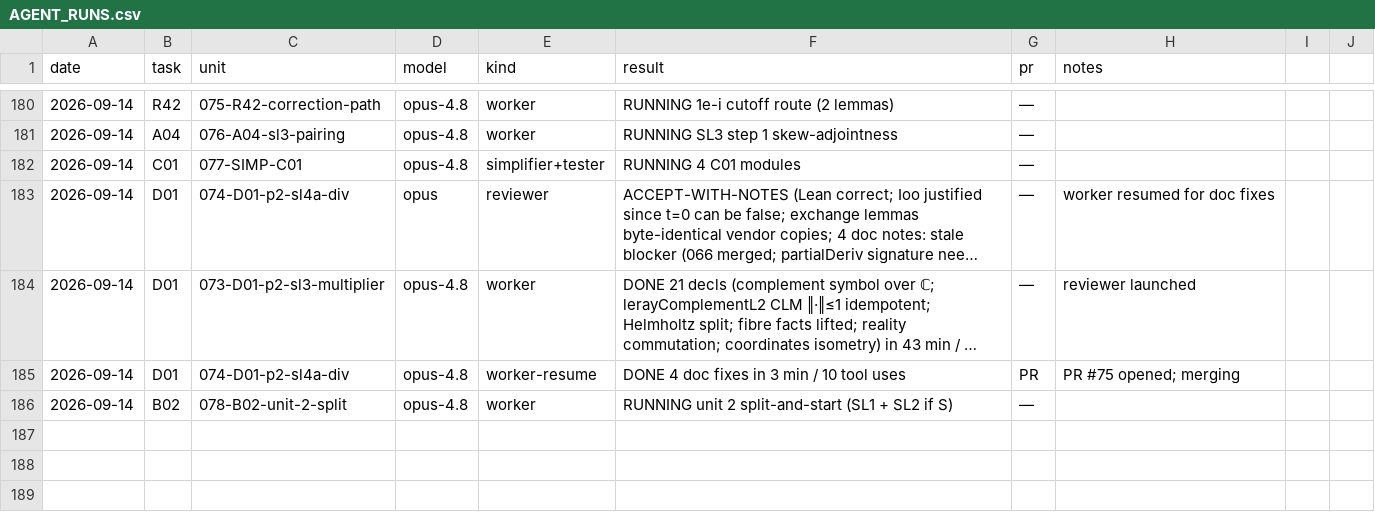
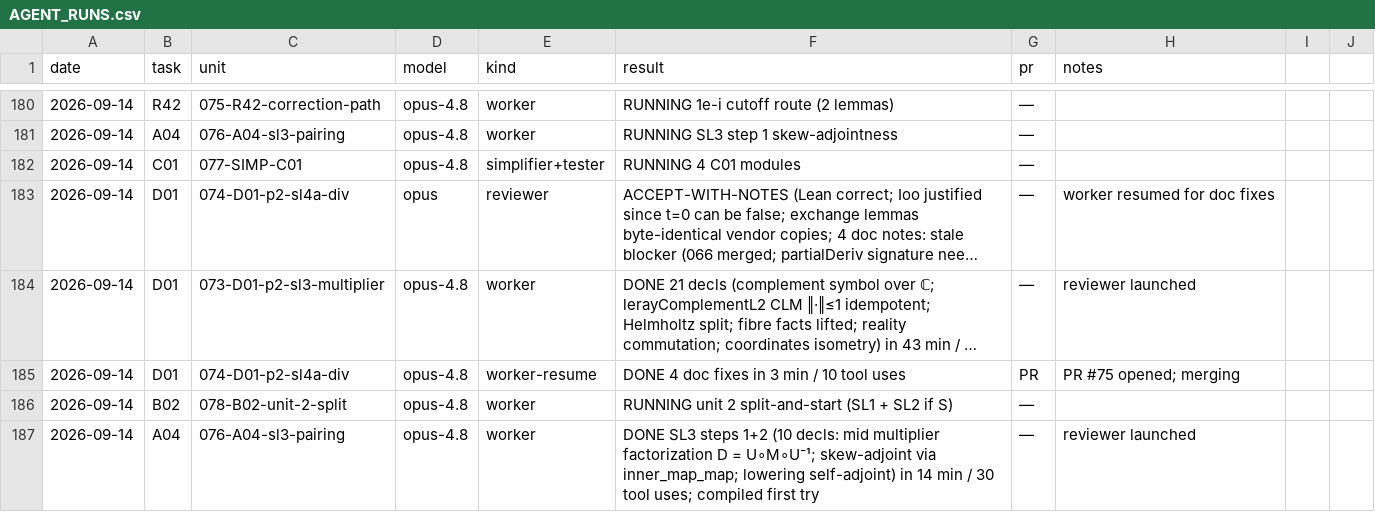
Before and after one commit to mathzhuonichi/blowup_density, a CSV file: logs/AGENT_RUNS.csv, drawn as a sheet; only a part is shown, gaps mark what is left out; long unchanged cells end in ….

```diff
--- a/logs/AGENT_RUNS.csv
+++ b/logs/AGENT_RUNS.csv
@@ -186 +186,2 @@ date,task,unit,model,kind,result,pr,notes
 2026-09-14,B02,078-B02-unit-2-split,opus-4.8,worker,RUNNING unit 2 split-and-start (SL1 + SL2 if S),—,
+2026-09-14,A04,076-A04-sl3-pairing,opus-4.8,worker,DONE SL3 steps 1+2 (10 decls: mid multiplier factorization D = U∘M∘U⁻¹; skew-adjoint via inner_map_map; lowering self-adjoint) in 14 min / 30 tool uses; compiled first try,—,reviewer launched
```
Also changed, not shown: 1 other file.
